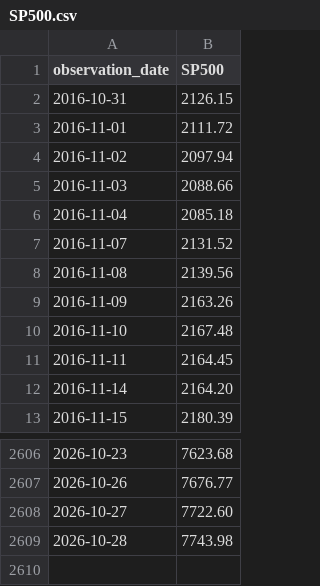
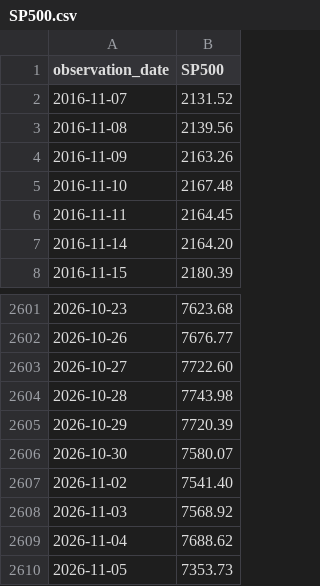
Before and after one commit to leeshien/economic_crisis_signals, a CSV file: data/raw/fred/SP500.csv, drawn as a sheet; only a part is shown, gaps mark what is left out; removed rows and columns are numbered as before the commit, all else as after; the diff names each change by its address in the sheet, - before the commit and + after, or states it on an @@ line.

```diff
--- a/data/raw/fred/SP500.csv
+++ b/data/raw/fred/SP500.csv
-row 2: 2016-10-31 | 2126.15
-row 3: 2016-11-01 | 2111.72
-row 4: 2016-11-02 | 2097.94
-row 5: 2016-11-03 | 2088.66
-row 6: 2016-11-04 | 2085.18
+row 2605: 2026-10-29 | 7720.39
+row 2606: 2026-10-30 | 7580.07
+row 2607: 2026-11-02 | 7541.40
+row 2608: 2026-11-03 | 7568.92
+row 2609: 2026-11-04 | 7688.62
+row 2610: 2026-11-05 | 7353.73
```
Also changed, not shown: data/raw/fred/AWHMAN.csv, data/raw/fred/BAA.csv, 7 other files.
